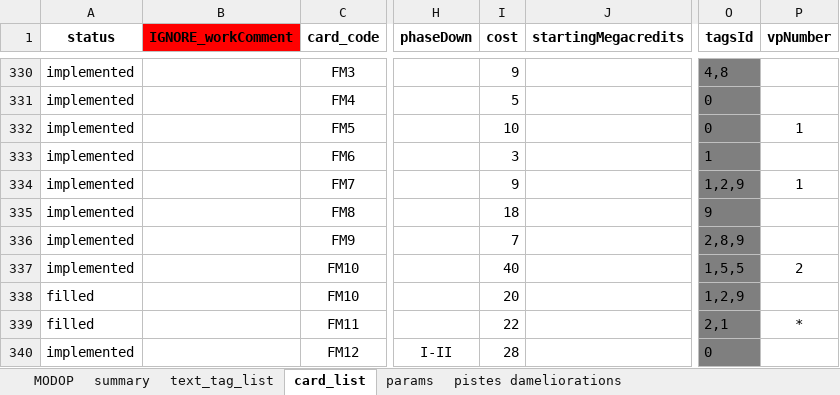
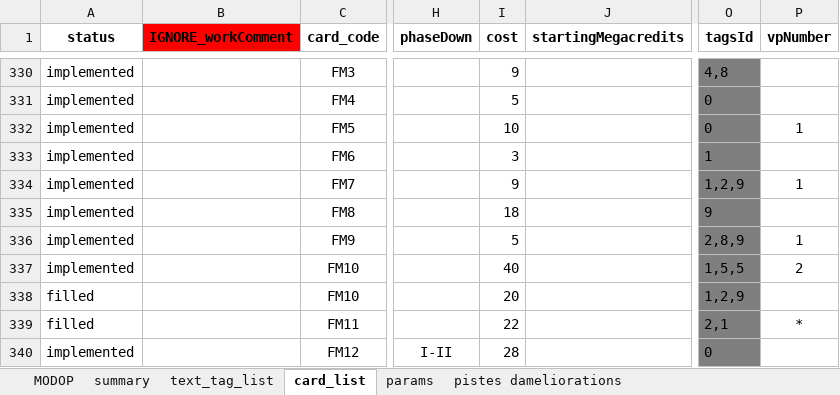
Before and after one commit to Mylaana/AresExpedition, an Excel workbook: ressources/game_data_input.xlsx, sheet card_list, drawn as a sheet; only a part is shown, gaps mark what is left out; values as stored, in another font and other column widths than the file's, no borders; charts and pictures not drawn; the diff covers the shown part only; the diff names each change by its address in the sheet, - before the commit and + after, or states it on an @@ line.

```diff
--- a/ressources/game_data_input.xlsx (sheet card_list)
+++ b/ressources/game_data_input.xlsx (sheet card_list)
-I336 (cost): 7
+I336 (cost): 5
-P336 (vpNumber): (empty)
+P336 (vpNumber): 1
```
Also changed, not shown: 11 edited cells elsewhere in this sheet, sheet summary, sheet pistes dameliorations, 5 other files.
